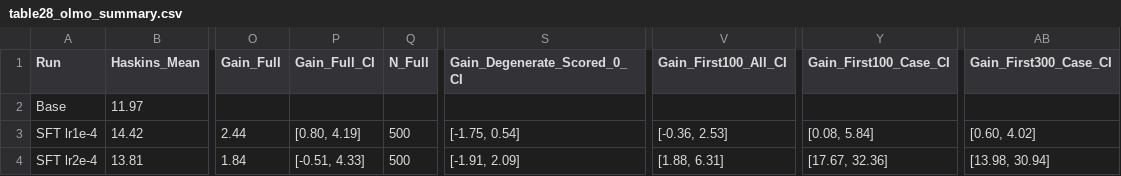
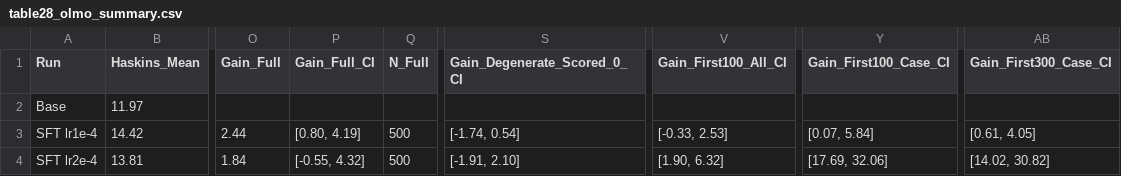
Before and after one commit to Kyleliu7/Benign_CoT_Control, a CSV file: results/summary_tables/table28_olmo_summary.csv, drawn as a sheet; only a part is shown, gaps mark what is left out; the diff names each change by its address in the sheet, - before the commit and + after, or states it on an @@ line.

```diff
--- a/results/summary_tables/table28_olmo_summary.csv
+++ b/results/summary_tables/table28_olmo_summary.csv
-S3 (Gain_Degenerate_Scored_0_CI): [-1.75, 0.54]
+S3 (Gain_Degenerate_Scored_0_CI): [-1.74, 0.54]
-V3 (Gain_First100_All_CI): [-0.36, 2.53]
+V3 (Gain_First100_All_CI): [-0.33, 2.53]
-Y3 (Gain_First100_Case_CI): [0.08, 5.84]
+Y3 (Gain_First100_Case_CI): [0.07, 5.84]
-AB3 (Gain_First300_Case_CI): [0.60, 4.02]
+AB3 (Gain_First300_Case_CI): [0.61, 4.05]
-P4 (Gain_Full_CI): [-0.51, 4.33]
+P4 (Gain_Full_CI): [-0.55, 4.32]
-S4 (Gain_Degenerate_Scored_0_CI): [-1.91, 2.09]
+S4 (Gain_Degenerate_Scored_0_CI): [-1.91, 2.10]
-V4 (Gain_First100_All_CI): [1.88, 6.31]
+V4 (Gain_First100_All_CI): [1.90, 6.32]
-Y4 (Gain_First100_Case_CI): [17.67, 32.36]
+Y4 (Gain_First100_Case_CI): [17.69, 32.06]
-AB4 (Gain_First300_Case_CI): [13.98, 30.94]
+AB4 (Gain_First300_Case_CI): [14.02, 30.82]
```
Also changed, not shown: results/summary_tables/table23_length_controlled_curve.csv, results/summary_tables/table26_training_seeds.csv, 29 other files.
